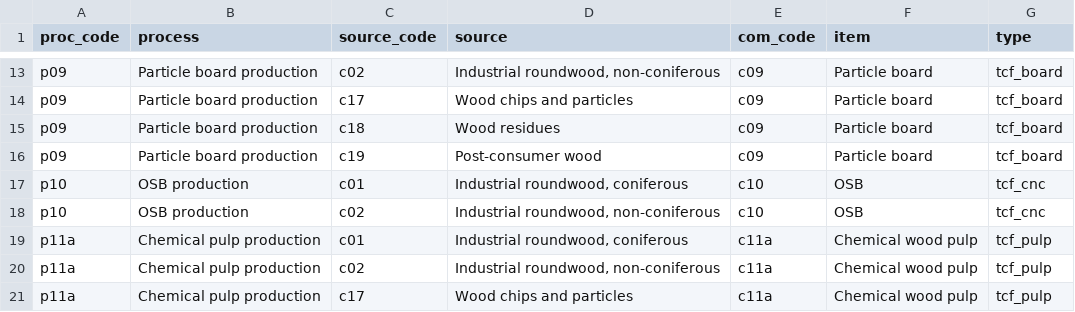
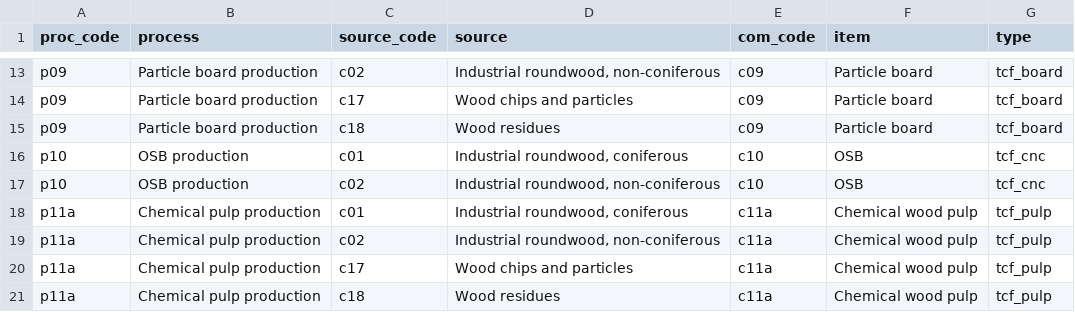
Before and after one commit to paulrougieux/forbio, a CSV file: inst/source_use.csv, drawn as a sheet; only a part is shown, gaps mark what is left out; the shorter side is filled out with more unchanged rows.

```diff
--- a/inst/source_use.csv
+++ b/inst/source_use.csv
@@ -15,3 +15,2 @@ p09;Particle board production;c17;Wood chips and particles;c09;Particle board;tc
 p09;Particle board production;c18;Wood residues;c09;Particle board;tcf_board
-p09;Particle board production;c19;Post-consumer wood;c09;Particle board;tcf_board
 p10;OSB production;c01;Industrial roundwood, coniferous;c10;OSB;tcf_cnc
```
Also changed, not shown: 24 other files.
